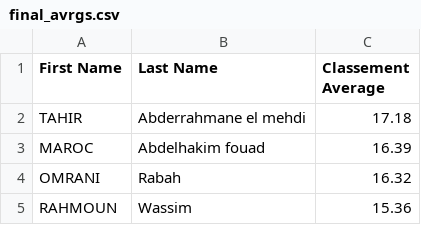
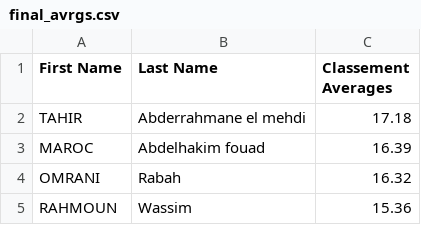
Before and after one commit to Ilyeshaddad337/Ranking, a CSV file: promo-2021/2022-2023/final_avrgs.csv, drawn as a sheet; only a part is shown.

```diff
--- a/promo-2021/2022-2023/final_avrgs.csv
+++ b/promo-2021/2022-2023/final_avrgs.csv
@@ -1,2 +1,2 @@
-First Name,Last Name,Classement Average
+First Name,Last Name,Classement Averages
 TAHIR,Abderrahmane el mehdi,17.18
```
Also changed, not shown: promo-2021/2022-2023/s2_avrgs.csv.
